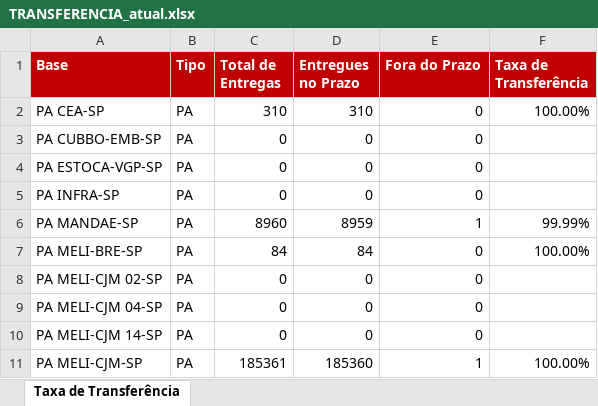
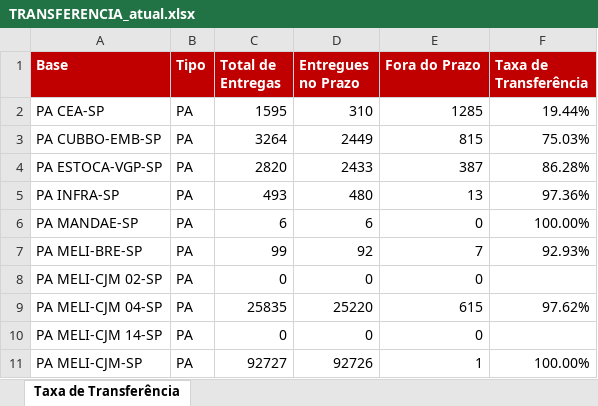
Before and after one commit to guiisilva18-cpu/automacao-pickup-dropoff, an Excel workbook: output/TRANSFERENCIA_atual.xlsx, sheet Taxa de Transferência, drawn as a sheet; only a part is shown; values as stored, in another font and other column widths than the file's, no borders; the diff covers the shown part only; the diff names each change by its address in the sheet, - before the commit and + after, or states it on an @@ line.

```diff
--- a/output/TRANSFERENCIA_atual.xlsx (sheet Taxa de Transferência)
+++ b/output/TRANSFERENCIA_atual.xlsx (sheet Taxa de Transferência)
-C2 (Total de Entregas): 310
+C2 (Total de Entregas): 1595
-E2 (Fora do Prazo): 0
+E2 (Fora do Prazo): 1285
-F2 (Taxa de Transferência): 100.00%
+F2 (Taxa de Transferência): 19.44%
-C3 (Total de Entregas): 0
+C3 (Total de Entregas): 3264
-D3 (Entregues no Prazo): 0
+D3 (Entregues no Prazo): 2449
-E3 (Fora do Prazo): 0
+E3 (Fora do Prazo): 815
-F3 (Taxa de Transferência): (empty)
+F3 (Taxa de Transferência): 75.03%
-C4 (Total de Entregas): 0
+C4 (Total de Entregas): 2820
-D4 (Entregues no Prazo): 0
+D4 (Entregues no Prazo): 2433
-E4 (Fora do Prazo): 0
+E4 (Fora do Prazo): 387
-F4 (Taxa de Transferência): (empty)
+F4 (Taxa de Transferência): 86.28%
-C5 (Total de Entregas): 0
+C5 (Total de Entregas): 493
-D5 (Entregues no Prazo): 0
+D5 (Entregues no Prazo): 480
-E5 (Fora do Prazo): 0
+E5 (Fora do Prazo): 13
-F5 (Taxa de Transferência): (empty)
+F5 (Taxa de Transferência): 97.36%
-C6 (Total de Entregas): 8960
+C6 (Total de Entregas): 6
-D6 (Entregues no Prazo): 8959
+D6 (Entregues no Prazo): 6
-E6 (Fora do Prazo): 1
+E6 (Fora do Prazo): 0
-F6 (Taxa de Transferência): 99.99%
+F6 (Taxa de Transferência): 100.00%
-C7 (Total de Entregas): 84
+C7 (Total de Entregas): 99
-D7 (Entregues no Prazo): 84
+D7 (Entregues no Prazo): 92
-E7 (Fora do Prazo): 0
+E7 (Fora do Prazo): 7
-F7 (Taxa de Transferência): 100.00%
+F7 (Taxa de Transferência): 92.93%
-C9 (Total de Entregas): 0
+C9 (Total de Entregas): 25835
-D9 (Entregues no Prazo): 0
+D9 (Entregues no Prazo): 25220
-E9 (Fora do Prazo): 0
+E9 (Fora do Prazo): 615
-F9 (Taxa de Transferência): (empty)
+F9 (Taxa de Transferência): 97.62%
-C11 (Total de Entregas): 185361
+C11 (Total de Entregas): 92727
-D11 (Entregues no Prazo): 185360
+D11 (Entregues no Prazo): 92726
```
Also changed, not shown: 68 edited cells elsewhere in this sheet.
